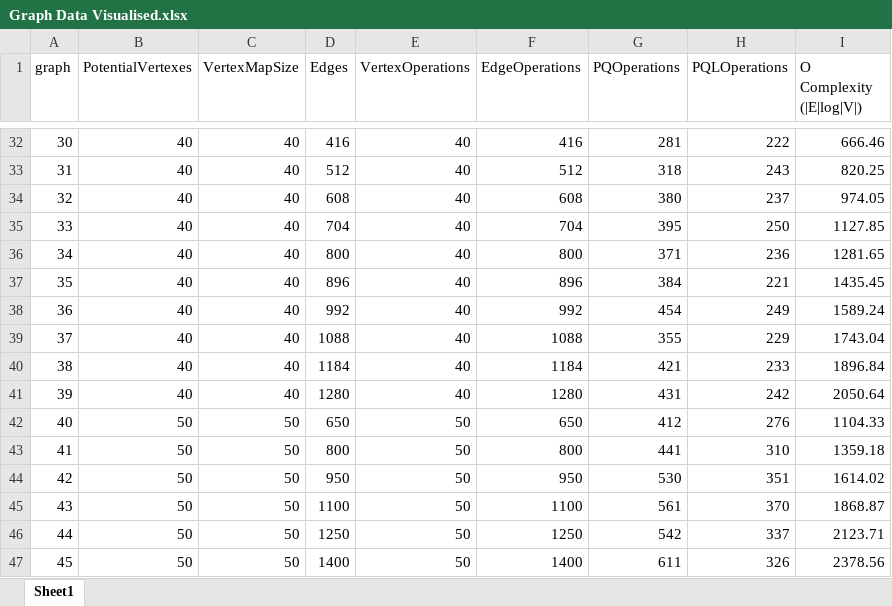
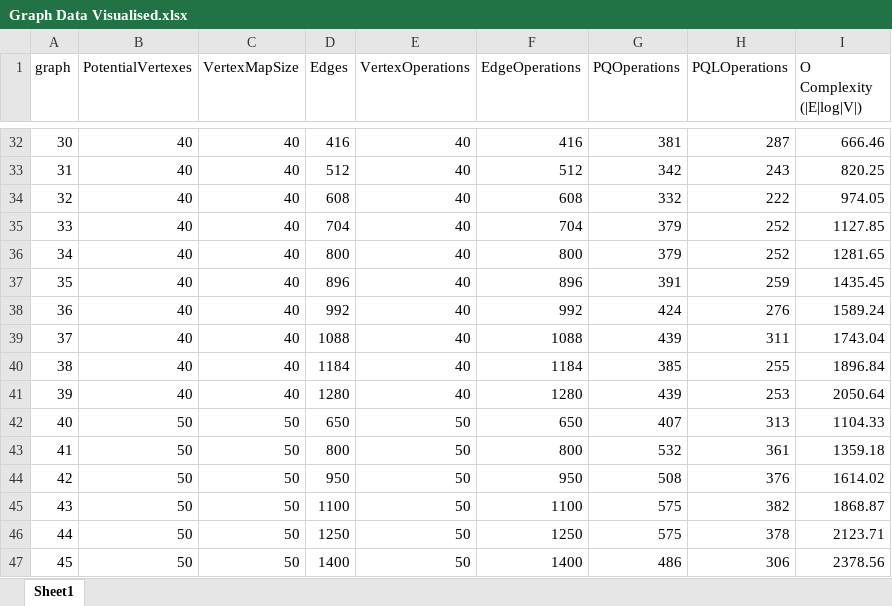
Before and after one commit to noahgonzy/CSC2001F_Dijkstra_Assignment, an Excel workbook: Graph Data Visualised.xlsx, sheet Sheet1, drawn as a sheet; only a part is shown, gaps mark what is left out; values as stored, in another font and other column widths than the file's, no borders; charts and pictures not drawn; the diff covers the shown part only; the diff names each change by its address in the sheet, - before the commit and + after, or states it on an @@ line.

```diff
--- a/Graph Data Visualised.xlsx (sheet Sheet1)
+++ b/Graph Data Visualised.xlsx (sheet Sheet1)
-G32 (PQOperations): 281
+G32 (PQOperations): 381
-H32 (PQLOperations): 222
+H32 (PQLOperations): 287
-G33 (PQOperations): 318
+G33 (PQOperations): 342
-G34 (PQOperations): 380
+G34 (PQOperations): 332
-H34 (PQLOperations): 237
+H34 (PQLOperations): 222
-G35 (PQOperations): 395
+G35 (PQOperations): 379
-H35 (PQLOperations): 250
+H35 (PQLOperations): 252
-G36 (PQOperations): 371
+G36 (PQOperations): 379
-H36 (PQLOperations): 236
+H36 (PQLOperations): 252
-G37 (PQOperations): 384
+G37 (PQOperations): 391
-H37 (PQLOperations): 221
+H37 (PQLOperations): 259
-G38 (PQOperations): 454
+G38 (PQOperations): 424
-H38 (PQLOperations): 249
+H38 (PQLOperations): 276
-G39 (PQOperations): 355
+G39 (PQOperations): 439
-H39 (PQLOperations): 229
+H39 (PQLOperations): 311
-G40 (PQOperations): 421
+G40 (PQOperations): 385
-H40 (PQLOperations): 233
+H40 (PQLOperations): 255
-G41 (PQOperations): 431
+G41 (PQOperations): 439
-H41 (PQLOperations): 242
+H41 (PQLOperations): 253
-G42 (PQOperations): 412
+G42 (PQOperations): 407
-H42 (PQLOperations): 276
+H42 (PQLOperations): 313
-G43 (PQOperations): 441
+G43 (PQOperations): 532
-H43 (PQLOperations): 310
+H43 (PQLOperations): 361
-G44 (PQOperations): 530
+G44 (PQOperations): 508
-H44 (PQLOperations): 351
+H44 (PQLOperations): 376
-G45 (PQOperations): 561
+G45 (PQOperations): 575
-H45 (PQLOperations): 370
+H45 (PQLOperations): 382
-G46 (PQOperations): 542
+G46 (PQOperations): 575
-H46 (PQLOperations): 337
+H46 (PQLOperations): 378
-G47 (PQOperations): 611
+G47 (PQOperations): 486
-H47 (PQLOperations): 326
+H47 (PQLOperations): 306
```
Also changed, not shown: 72 edited cells elsewhere in this sheet, charts or pictures, 52 other files.
